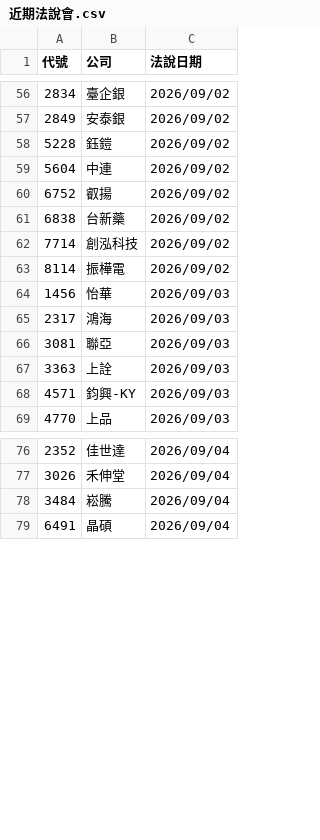
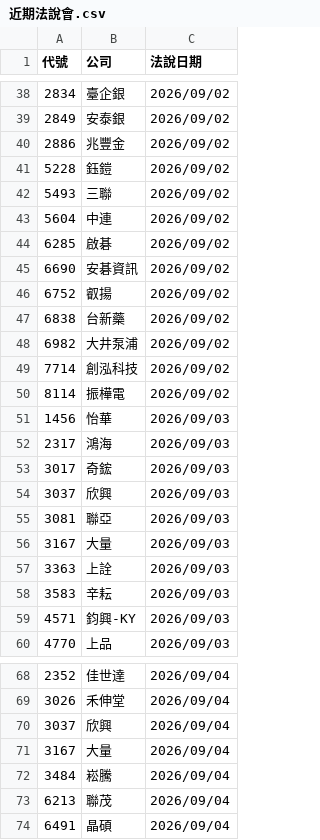
Before and after one commit to pilimesai/analyst-report-parser, a CSV file: 近期法說會.csv, drawn as a sheet; only a part is shown, gaps mark what is left out; the diff covers the shown part only.

```diff
--- a/近期法說會.csv
+++ b/近期法說會.csv
@@ -57,6 +39,11 @@
 2849,安泰銀,2026/09/02
+2886,兆豐金,2026/09/02
 5228,鈺鎧,2026/09/02
+5493,三聯,2026/09/02
 5604,中連,2026/09/02
+6285,啟碁,2026/09/02
+6690,安碁資訊,2026/09/02
 6752,叡揚,2026/09/02
 6838,台新藥,2026/09/02
+6982,大井泵浦,2026/09/02
 7714,創泓科技,2026/09/02
@@ -65,4 +52,8 @@
 2317,鴻海,2026/09/03
+3017,奇鋐,2026/09/03
+3037,欣興,2026/09/03
 3081,聯亞,2026/09/03
+3167,大量,2026/09/03
 3363,上詮,2026/09/03
+3583,辛耘,2026/09/03
 4571,鈞興-KY,2026/09/03
@@ -77,3 +69,6 @@
 3026,禾伸堂,2026/09/04
+3037,欣興,2026/09/04
+3167,大量,2026/09/04
 3484,崧騰,2026/09/04
+6213,聯茂,2026/09/04
 6491,晶碩,2026/09/04
```
Also changed, not shown: 18 added rows and 22 removed rows elsewhere in this file, 1 other file.
